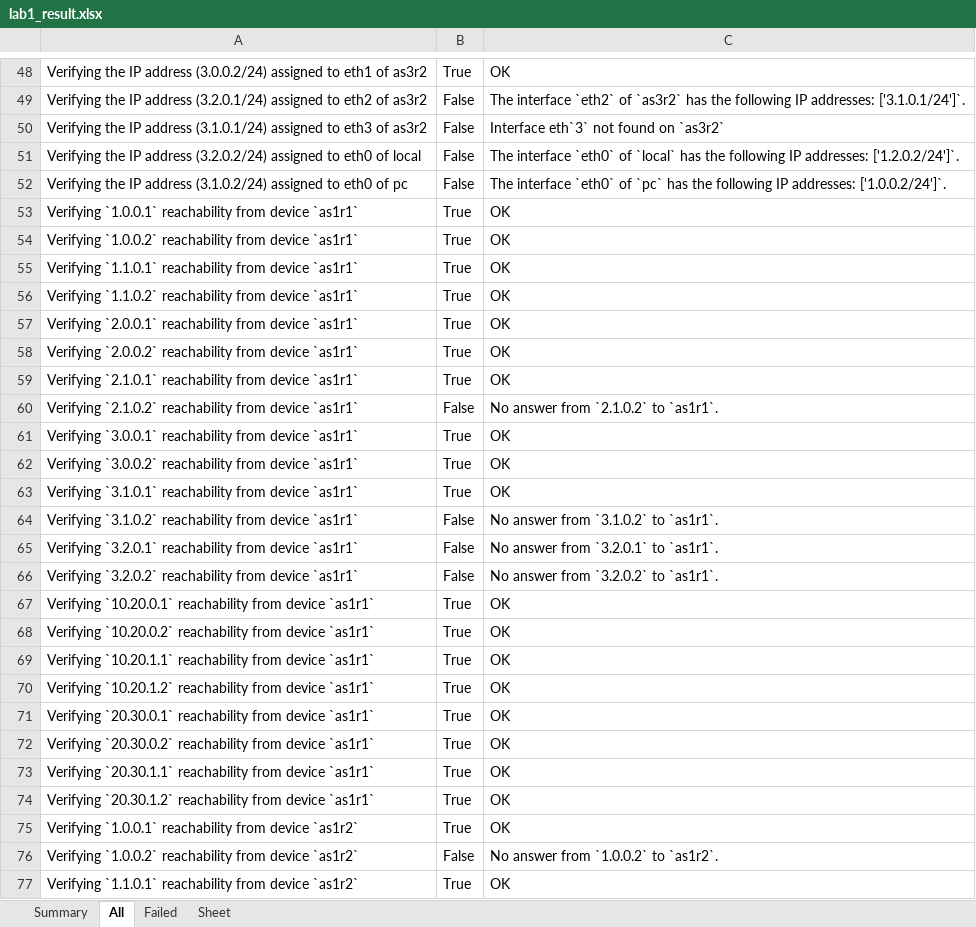
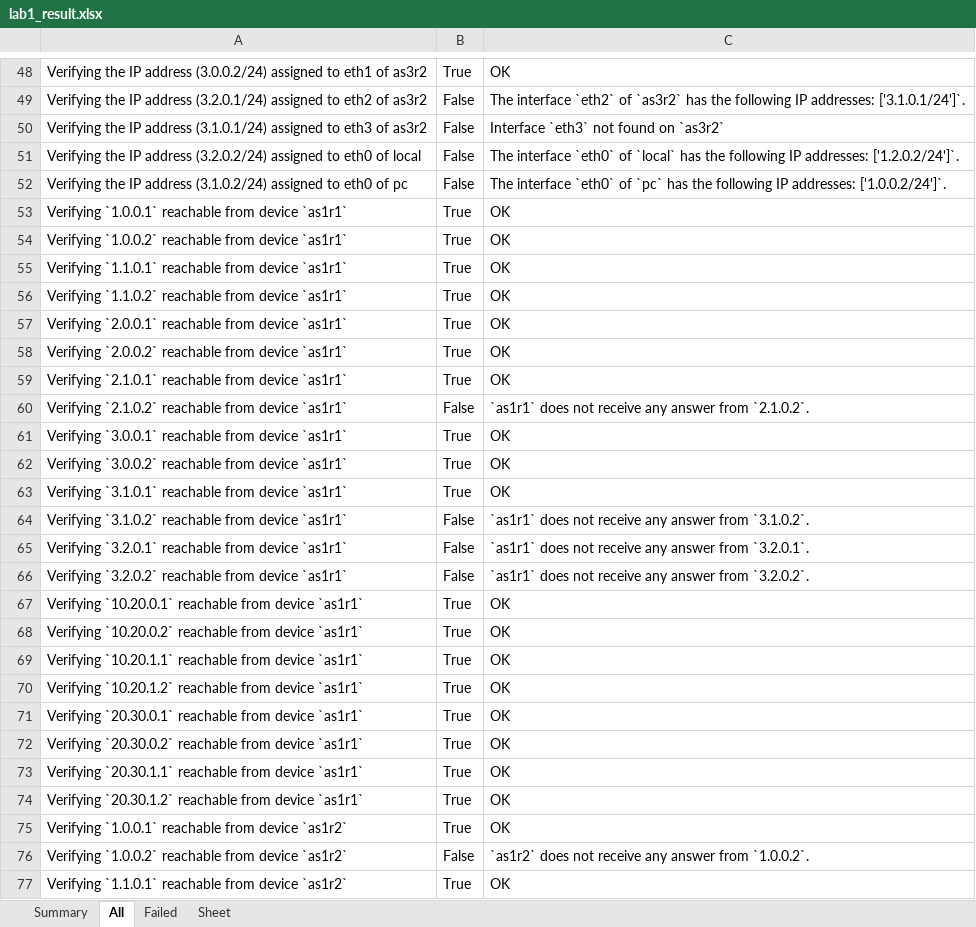
Before and after one commit to KatharaFramework/kathara-lab-checker, an Excel workbook: examples/palabra/labs/lab1/lab1_result.xlsx, sheet All, drawn as a sheet; only a part is shown, gaps mark what is left out; values as stored, in another font and other column widths than the file's, no borders; the diff covers the shown part only; the diff names each change by its address in the sheet, - before the commit and + after, or states it on an @@ line.

```diff
--- a/examples/palabra/labs/lab1/lab1_result.xlsx (sheet All)
+++ b/examples/palabra/labs/lab1/lab1_result.xlsx (sheet All)
-C50: Interface eth`3` not found on `as3r2`
+C50: Interface `eth3` not found on `as3r2`
-A53: Verifying `1.0.0.1` reachability from device…
+A53: Verifying `1.0.0.1` reachable from device…
-A54: Verifying `1.0.0.2` reachability from device…
+A54: Verifying `1.0.0.2` reachable from device…
-A55: Verifying `1.1.0.1` reachability from device…
+A55: Verifying `1.1.0.1` reachable from device…
-A56: Verifying `1.1.0.2` reachability from device…
+A56: Verifying `1.1.0.2` reachable from device…
-A57: Verifying `2.0.0.1` reachability from device…
+A57: Verifying `2.0.0.1` reachable from device…
-A58: Verifying `2.0.0.2` reachability from device…
+A58: Verifying `2.0.0.2` reachable from device…
-A59: Verifying `2.1.0.1` reachability from device…
+A59: Verifying `2.1.0.1` reachable from device…
-A60: Verifying `2.1.0.2` reachability from device…
+A60: Verifying `2.1.0.2` reachable from device…
-C60: No answer from `2.1.0.2` to `as1r1`.
+C60: `as1r1` does not receive any answer from `2.1.0.2`.
-A61: Verifying `3.0.0.1` reachability from device…
+A61: Verifying `3.0.0.1` reachable from device…
-A62: Verifying `3.0.0.2` reachability from device…
+A62: Verifying `3.0.0.2` reachable from device…
-A63: Verifying `3.1.0.1` reachability from device…
+A63: Verifying `3.1.0.1` reachable from device…
-A64: Verifying `3.1.0.2` reachability from device…
+A64: Verifying `3.1.0.2` reachable from device…
-C64: No answer from `3.1.0.2` to `as1r1`.
+C64: `as1r1` does not receive any answer from `3.1.0.2`.
-A65: Verifying `3.2.0.1` reachability from device…
+A65: Verifying `3.2.0.1` reachable from device…
-C65: No answer from `3.2.0.1` to `as1r1`.
+C65: `as1r1` does not receive any answer from `3.2.0.1`.
-A66: Verifying `3.2.0.2` reachability from device…
+A66: Verifying `3.2.0.2` reachable from device…
-C66: No answer from `3.2.0.2` to `as1r1`.
+C66: `as1r1` does not receive any answer from `3.2.0.2`.
-A67: Verifying `10.20.0.1` reachability from device…
+A67: Verifying `10.20.0.1` reachable from device…
-A68: Verifying `10.20.0.2` reachability from device…
+A68: Verifying `10.20.0.2` reachable from device…
-A69: Verifying `10.20.1.1` reachability from device…
+A69: Verifying `10.20.1.1` reachable from device…
-A70: Verifying `10.20.1.2` reachability from device…
+A70: Verifying `10.20.1.2` reachable from device…
-A71: Verifying `20.30.0.1` reachability from device…
+A71: Verifying `20.30.0.1` reachable from device…
-A72: Verifying `20.30.0.2` reachability from device…
+A72: Verifying `20.30.0.2` reachable from device…
-A73: Verifying `20.30.1.1` reachability from device…
+A73: Verifying `20.30.1.1` reachable from device…
-A74: Verifying `20.30.1.2` reachability from device…
+A74: Verifying `20.30.1.2` reachable from device…
-A75: Verifying `1.0.0.1` reachability from device…
+A75: Verifying `1.0.0.1` reachable from device…
-A76: Verifying `1.0.0.2` reachability from device…
+A76: Verifying `1.0.0.2` reachable from device…
-C76: No answer from `1.0.0.2` to `as1r2`.
+C76: `as1r2` does not receive any answer from `1.0.0.2`.
-A77: Verifying `1.1.0.1` reachability from device…
+A77: Verifying `1.1.0.1` reachable from device…
```
Also changed, not shown: 41 removed rows and 256 edited cells elsewhere in this sheet, sheet Failed, sheet Summary, examples/palabra/labs/lab2/lab2_result.xlsx, examples/palabra/labs/lab3/lab3_result.xlsx, 2 other files.
